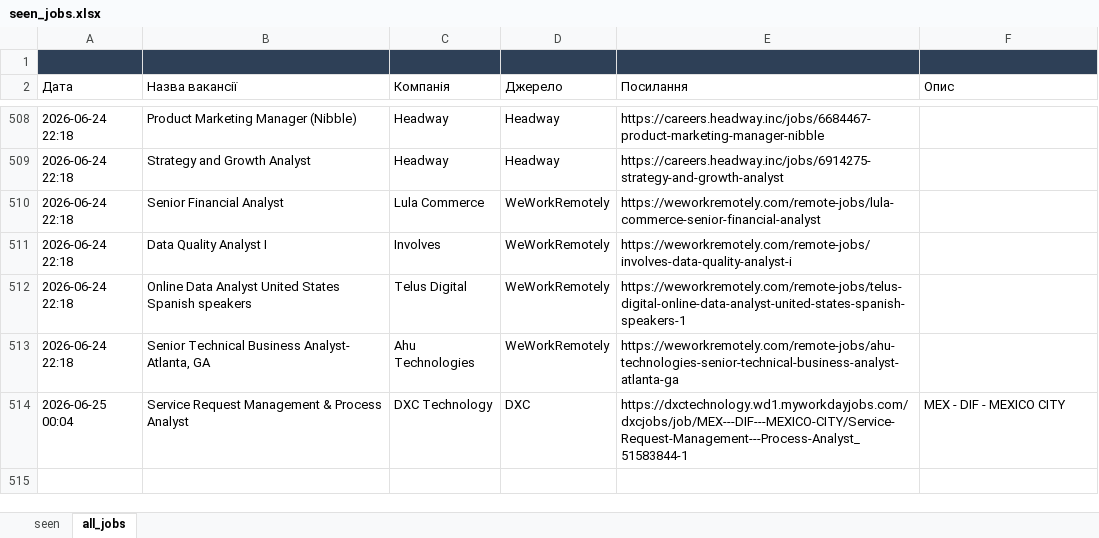
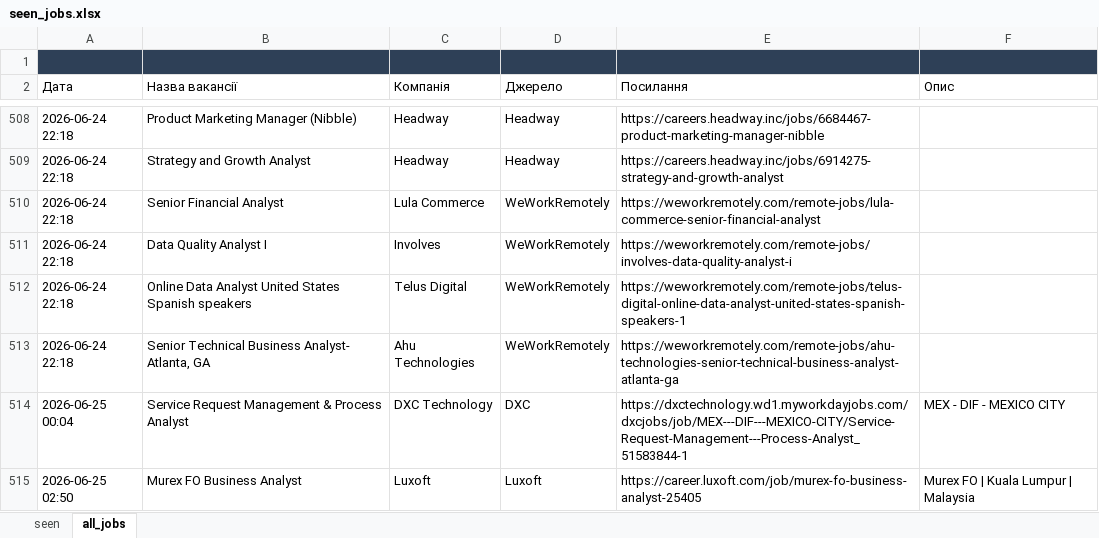
Before and after one commit to daddy4ka/job-search-agent, an Excel workbook: seen_jobs.xlsx, sheet all_jobs, drawn as a sheet; only a part is shown, gaps mark what is left out; values as stored, in another font and other column widths than the file's, no borders; the diff names each change by its address in the sheet, - before the commit and + after, or states it on an @@ line.

```diff
--- a/seen_jobs.xlsx (sheet all_jobs)
+++ b/seen_jobs.xlsx (sheet all_jobs)
+row 515: 2026-06-25 02:50 | Murex FO Business Analyst | Luxoft | Luxoft | https://career.luxoft.com/job/murex-fo-business-analyst-25405 | Murex FO | Kuala Lumpur | Malaysia
```
Also changed, not shown: sheet seen.
